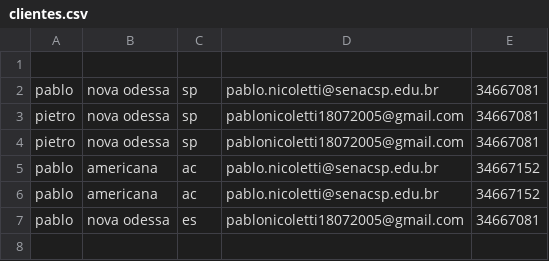
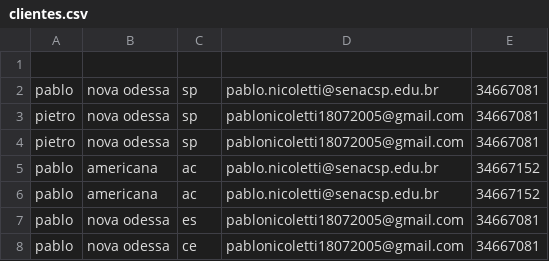
Before and after one commit to pablonicoletti3/aula-05-04, a CSV file: clientes.csv, drawn as a sheet; the diff names each change by its address in the sheet, - before the commit and + after, or states it on an @@ line.

```diff
--- a/clientes.csv
+++ b/clientes.csv
+row 8: pablo | nova odessa | ce | pablonicoletti18072005@gmail.com | 34667081
```
Also changed, not shown: 1 other file.
